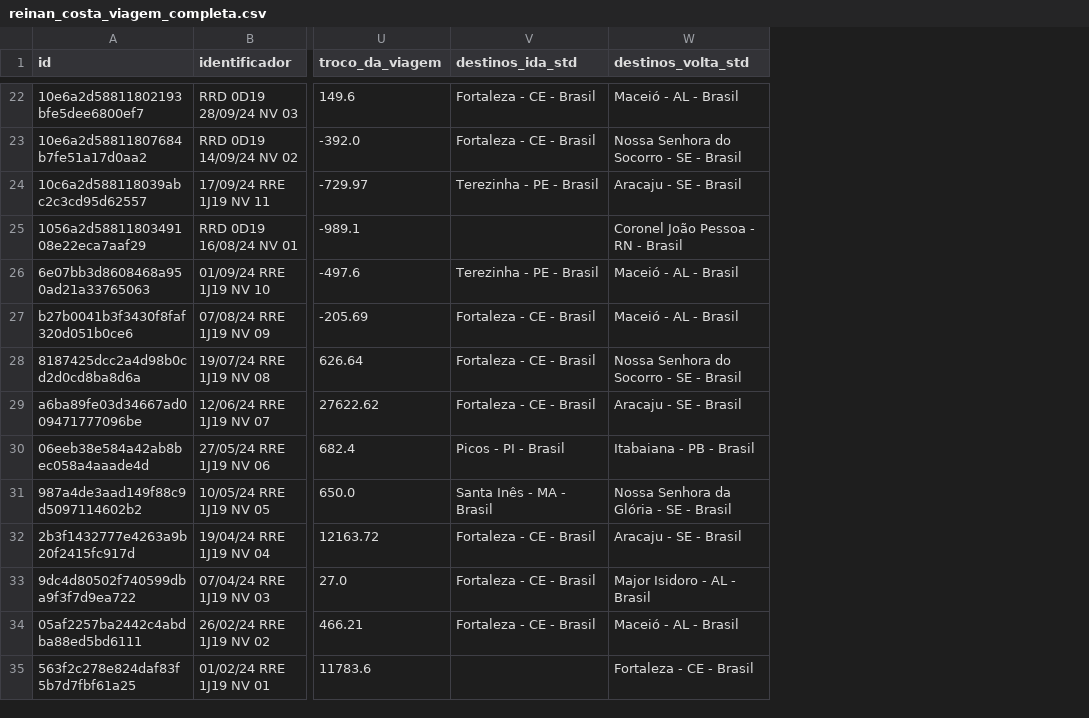
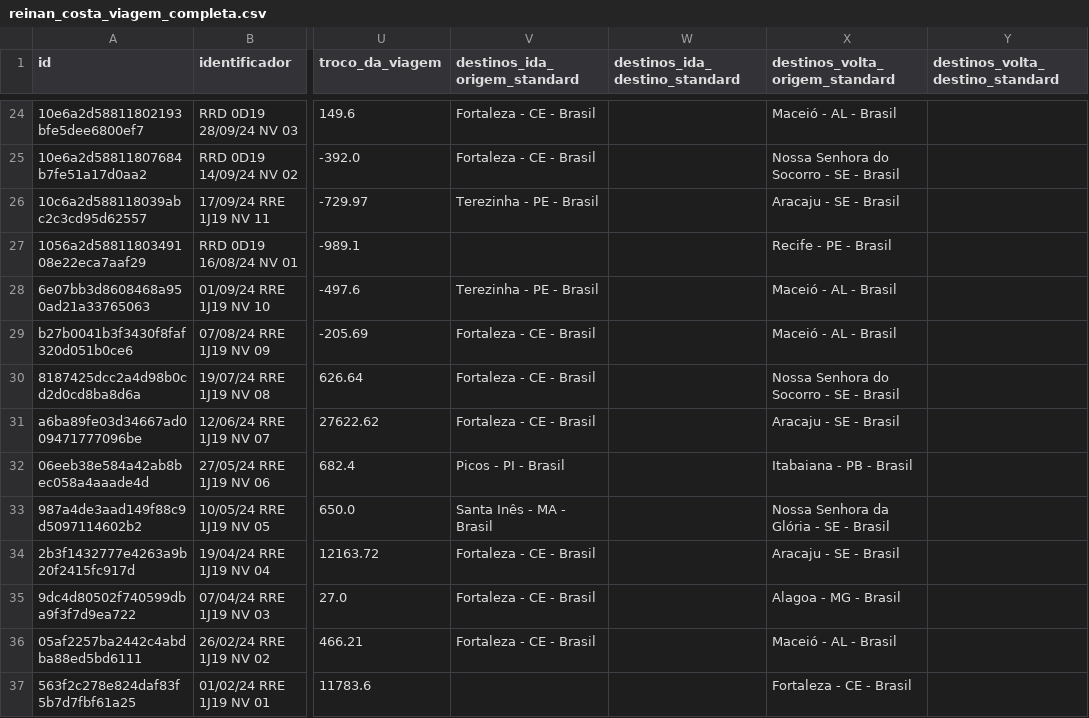
Before and after one commit to Rodriggo-Marcelino/reinan_costa, a CSV file: reinan_costa_viagem_completa.csv, drawn as a sheet; only a part is shown, gaps mark what is left out; addresses are those after the commit; the diff covers the shown part only; the diff names each change by its address in the sheet, - before the commit and + after, or states it on an @@ line.

```diff
--- a/reinan_costa_viagem_completa.csv
+++ b/reinan_costa_viagem_completa.csv
+column W (destinos_ida_destino_standard), empty
+column Y (destinos_volta_destino_standard), empty
-V1: destinos_ida_std
+V1: destinos_ida_origem_standard
-X1: destinos_volta_std
+X1: destinos_volta_origem_standard
-X27 (destinos_volta_origem_standard): Coronel João Pessoa - RN - Brasil
+X27 (destinos_volta_origem_standard): Recife - PE - Brasil
-X35 (destinos_volta_origem_standard): Major Isidoro - AL - Brasil
+X35 (destinos_volta_origem_standard): Alagoa - MG - Brasil
```
Also changed, not shown: 2 added rows and 37 edited cells elsewhere in this file, reinan_costa_despesas_de_viagem_db.csv, reinan_costa_despesas_fixas_db.csv, 2 other files.
